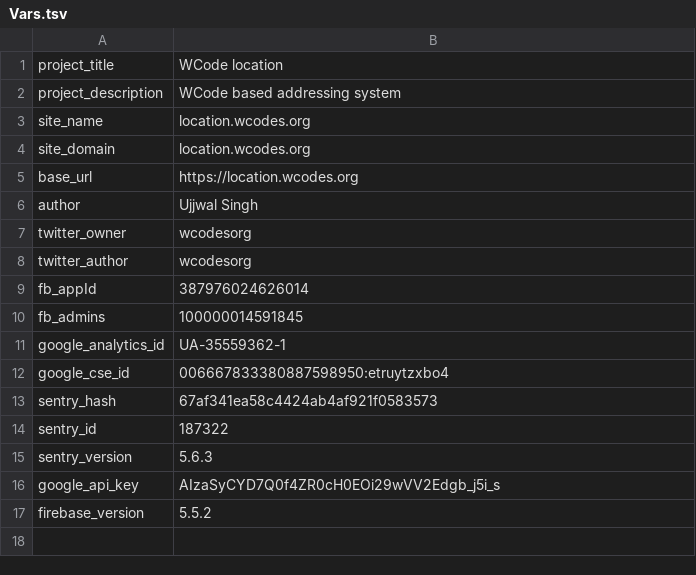
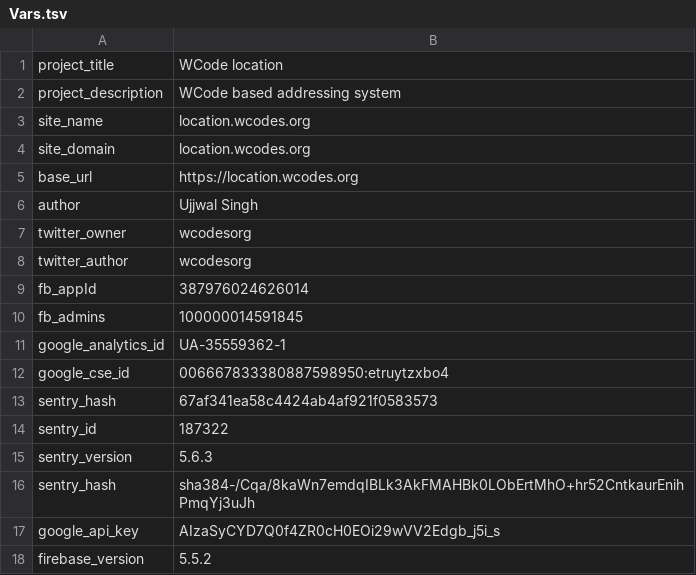
Before and after one commit to wolo-code/web-app, a TSV file: Root/Config/Vars.tsv, drawn as a sheet.

Commit message:
Added sentry hash

```diff
--- a/Root/Config/Vars.tsv
+++ b/Root/Config/Vars.tsv
@@ -15,2 +15,3 @@ sentry_id	187322
 sentry_version	5.6.3
+sentry_hash	sha384-/Cqa/8kaWn7emdqIBLk3AkFMAHBk0LObErtMhO+hr52CntkaurEnihPmqYj3uJh
 google_api_key	AIzaSyCYD7Q0f4ZR0cH0EOi29wVV2Edgb_j5i_s
```
Also changed, not shown: 1 other file.
